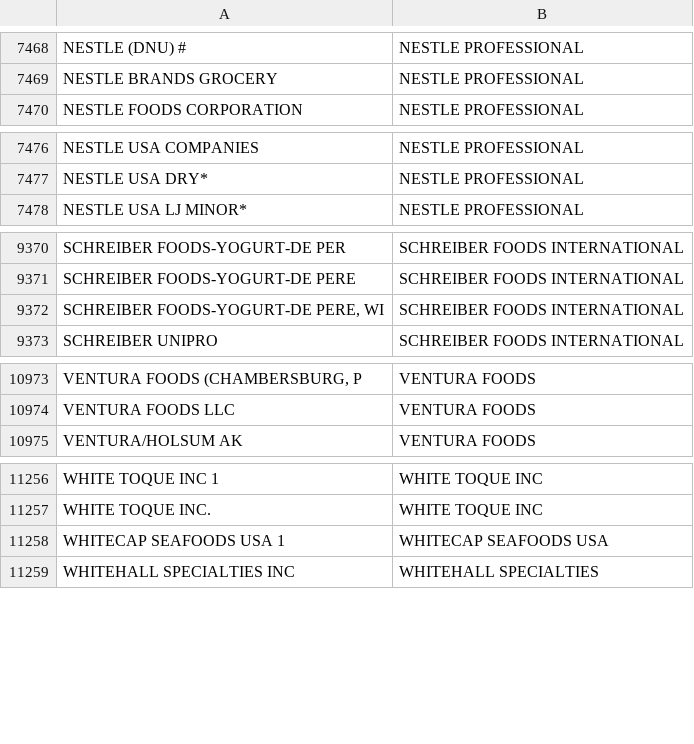
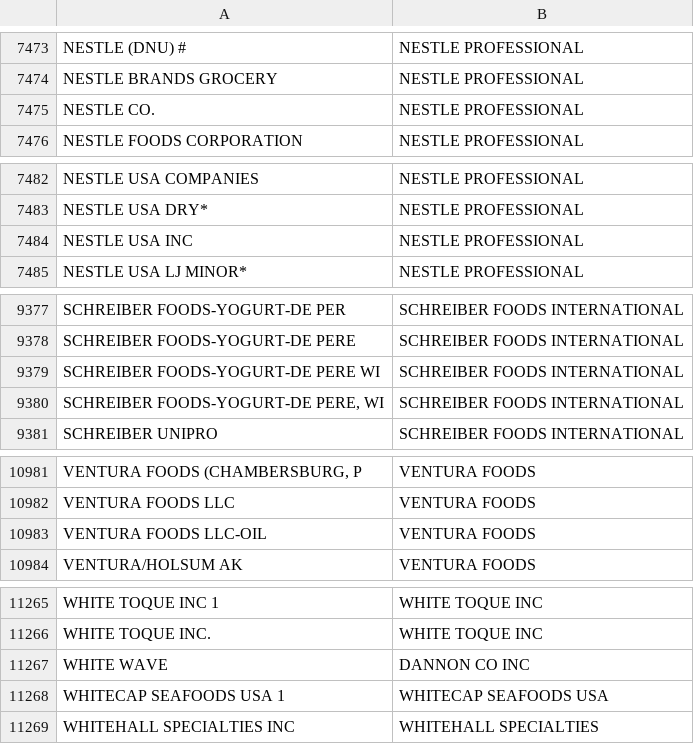
Before and after one commit to tomfielden/TerikoTableau, a CSV file: Prep Flows/Manufacturer.csv, drawn as a sheet; only a part is shown, gaps mark what is left out; the diff covers the shown part only; the diff names each change by its address in the sheet, - before the commit and + after, or states it on an @@ line.

```diff
--- a/Prep Flows/Manufacturer.csv
+++ b/Prep Flows/Manufacturer.csv
+row 7475: NESTLE CO. | NESTLE PROFESSIONAL
+row 7484: NESTLE USA INC | NESTLE PROFESSIONAL
+row 9379: SCHREIBER FOODS-YOGURT-DE PERE WI | SCHREIBER FOODS INTERNATIONAL
+row 10983: VENTURA FOODS LLC-OIL | VENTURA FOODS
+row 11267: WHITE WAVE | DANNON CO INC
```
Also changed, not shown: 5 added rows elsewhere in this file.
